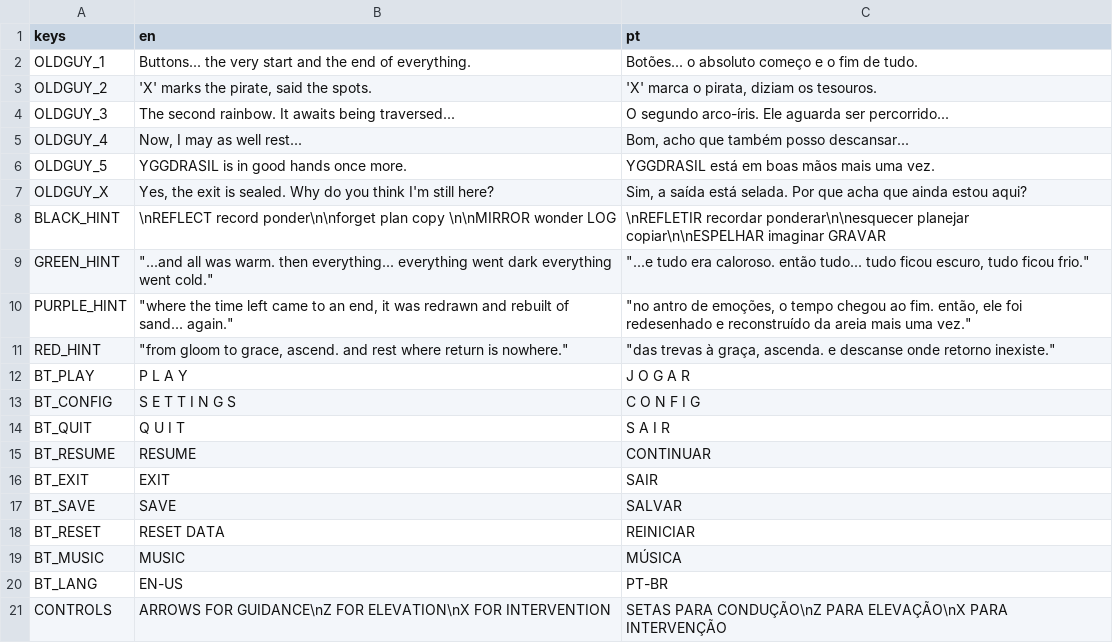
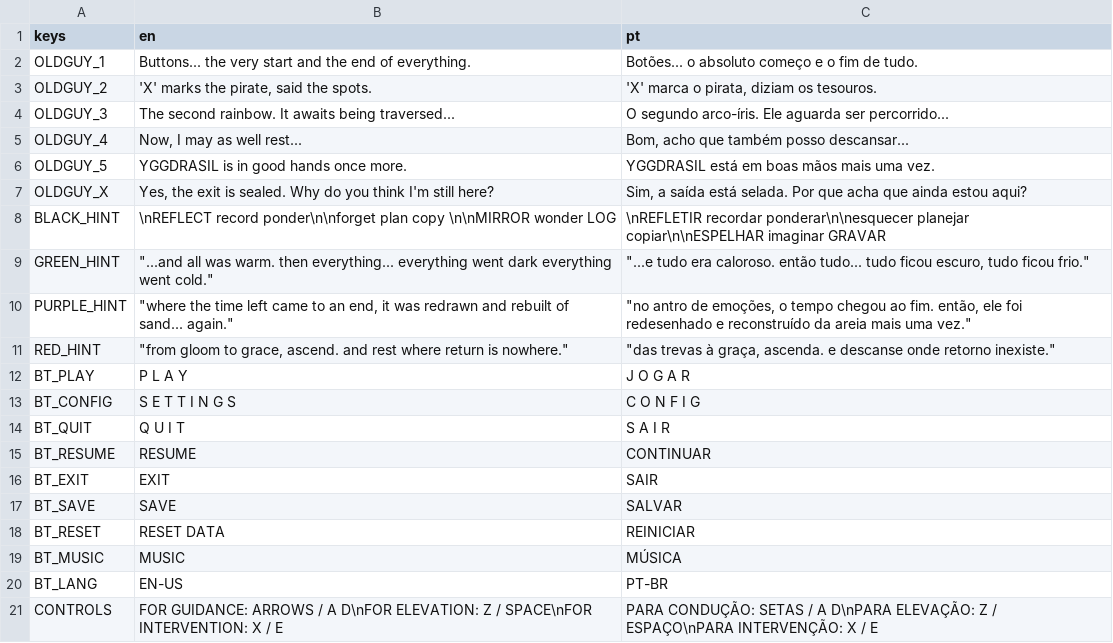
Before and after one commit to iianTP/YGGDRASIL, a CSV file: Assets/dialogues.csv, drawn as a sheet.

```diff
--- a/Assets/dialogues.csv
+++ b/Assets/dialogues.csv
@@ -20,2 +20,2 @@ BT_MUSIC;MUSIC;MÚSICA
 BT_LANG;EN-US;PT-BR
-CONTROLS;ARROWS FOR GUIDANCE\nZ FOR ELEVATION\nX FOR INTERVENTION;SETAS PARA CONDUÇÃO\nZ PARA ELEVAÇÃO\nX PARA INTERVENÇÃO
+CONTROLS;FOR GUIDANCE: ARROWS / A D\nFOR ELEVATION: Z / SPACE\nFOR INTERVENTION: X / E;PARA CONDUÇÃO: SETAS / A D\nPARA ELEVAÇÃO: Z / ESPAÇO\nPARA INTERVENÇÃO: X / E
```
Also changed, not shown: 12 other files.
